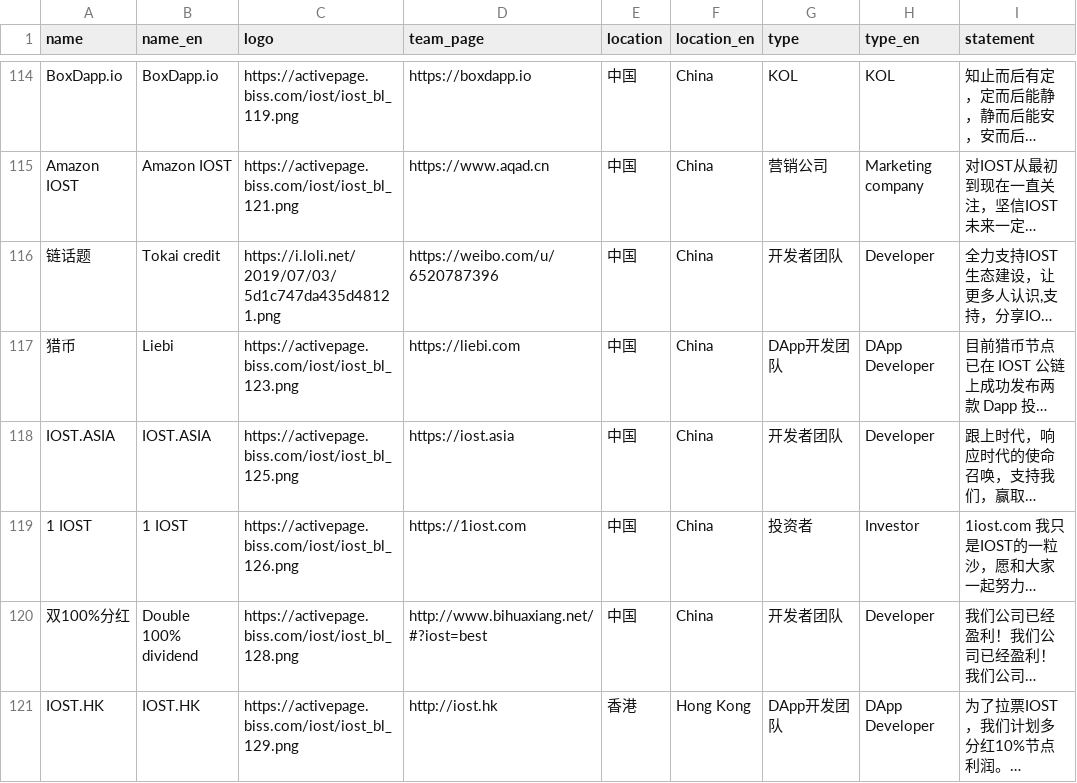
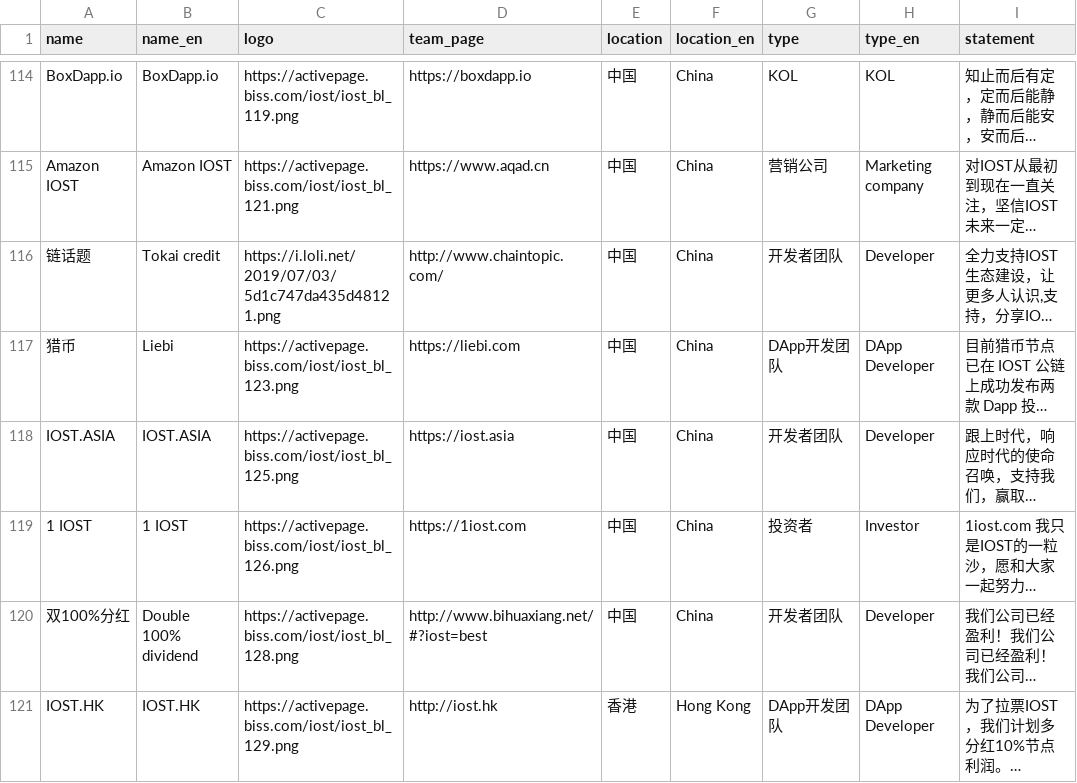
Before and after one commit to iost-official/iost-api, a CSV file: config/candidate.csv, drawn as a sheet; only a part is shown, gaps mark what is left out; long unchanged cells end in …; the diff names each change by its address in the sheet, - before the commit and + after, or states it on an @@ line.

Commit message:
Update

```diff
--- a/config/candidate.csv
+++ b/config/candidate.csv
-D116 (team_page): https://weibo.com/u/6520787396
+D116 (team_page): http://www.chaintopic.com/
```
